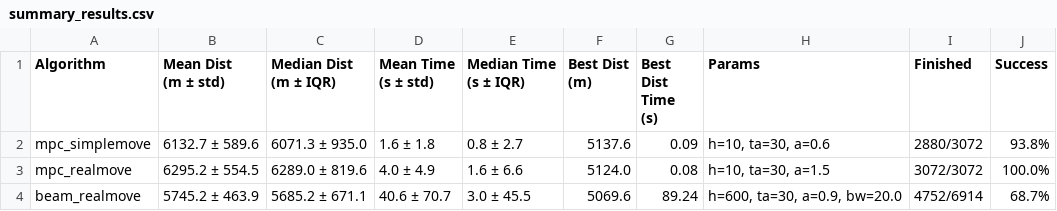
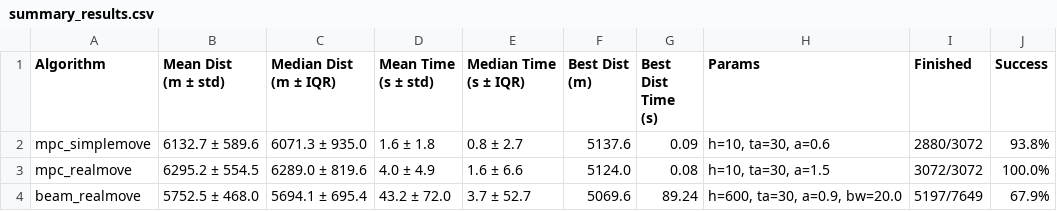
Before and after one commit to flemouel/windrace, a CSV file: research/OR/analysis/summary_results.csv, drawn as a sheet.

```diff
--- a/research/OR/analysis/summary_results.csv
+++ b/research/OR/analysis/summary_results.csv
@@ -9,2 +9,2 @@ mpc_simplemove,6132.7 ± 589.6,6071.3 ± 935.0,1.6 ± 1.8,0.8 ± 2.7,5137.6,0.09
 mpc_realmove,6295.2 ± 554.5,6289.0 ± 819.6,4.0 ± 4.9,1.6 ± 6.6,5124.0,0.08,"h=10, ta=30, a=1.5",3072/3072,100.0%
-beam_realmove,5745.2 ± 463.9,5685.2 ± 671.1,40.6 ± 70.7,3.0 ± 45.5,5069.6,89.24,"h=600, ta=30, a=0.9, bw=20.0",4752/6914,68.7%
+beam_realmove,5752.5 ± 468.0,5694.1 ± 695.4,43.2 ± 72.0,3.7 ± 52.7,5069.6,89.24,"h=600, ta=30, a=0.9, bw=20.0",5197/7649,67.9%
```
Also changed, not shown: 3 other files.
